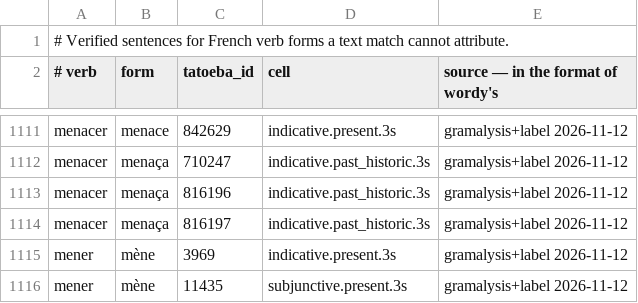
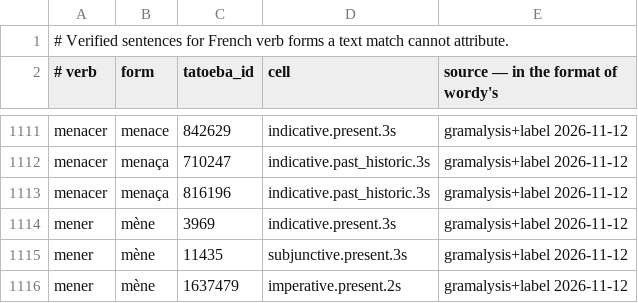
Before and after one commit to kolov-it/gramalysis, a TSV file: data/fr/verified-examples.tsv, drawn as a sheet; only a part is shown, gaps mark what is left out; the shorter side is filled out with more unchanged rows; the diff names each change by its address in the sheet, - before the commit and + after, or states it on an @@ line.

```diff
--- a/data/fr/verified-examples.tsv
+++ b/data/fr/verified-examples.tsv
-row 1114: menacer | menaça | 816197 | indicative.past_historic.3s | gramalysis+label 2026-11-12
```
Also changed, not shown: 6 other files.
